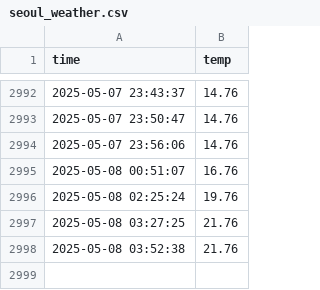
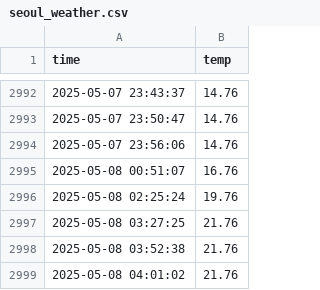
Before and after one commit to KimEulJoong/seoul_weather_5m, a CSV file: seoul_weather.csv, drawn as a sheet; only a part is shown, gaps mark what is left out.

```diff
--- a/seoul_weather.csv
+++ b/seoul_weather.csv
@@ -2998 +2998,2 @@ time,temp
 2025-05-08 03:52:38,21.76
+2025-05-08 04:01:02,21.76
```
